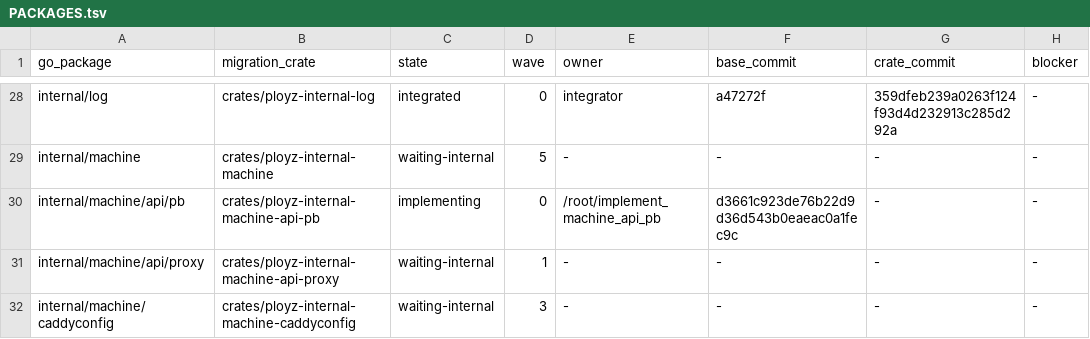
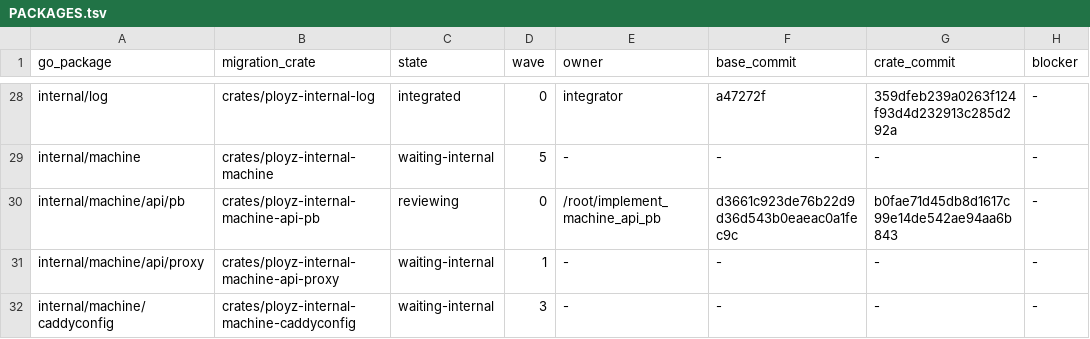
Before and after one commit to getployz/ployz-rust-port, a TSV file: migration/PACKAGES.tsv, drawn as a sheet; only a part is shown, gaps mark what is left out; the diff names each change by its address in the sheet, - before the commit and + after, or states it on an @@ line.

```diff
--- a/migration/PACKAGES.tsv
+++ b/migration/PACKAGES.tsv
-C30 (state): implementing
+C30 (state): reviewing
-G30 (crate_commit): -
+G30 (crate_commit): b0fae71d45db8d1617c99e14de542ae94aa6b843
```
Also changed, not shown: migration/TASKS.tsv.
